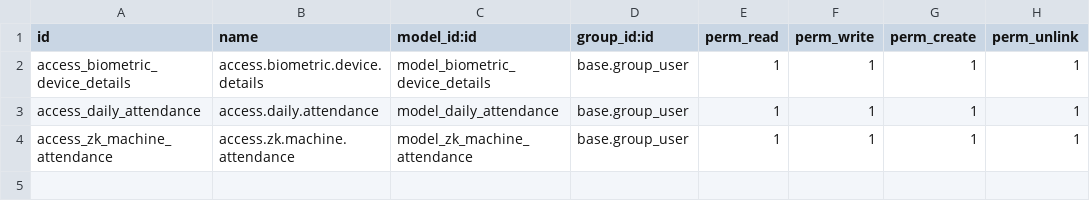
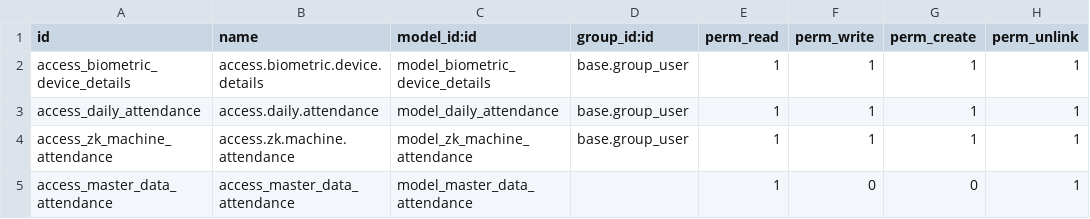
Before and after one commit to sonpv-git/odoo-customize, a CSV file: hr_zk_attendance/security/ir.model.access.csv, drawn as a sheet; the diff names each change by its address in the sheet, - before the commit and + after, or states it on an @@ line.

```diff
--- a/hr_zk_attendance/security/ir.model.access.csv
+++ b/hr_zk_attendance/security/ir.model.access.csv
+row 5: access_master_data_attendance | access_master_data_attendance | model_master_data_attendance |  | 1 | 0 | 0 | 1
```
Also changed, not shown: 29 other files.
